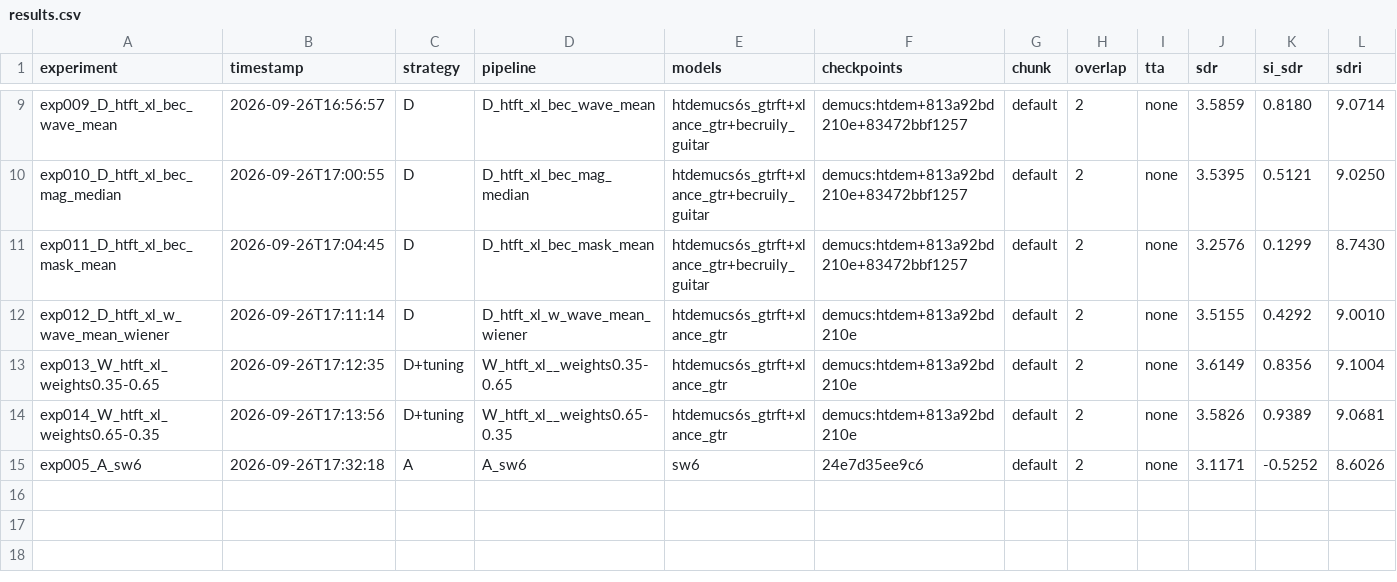
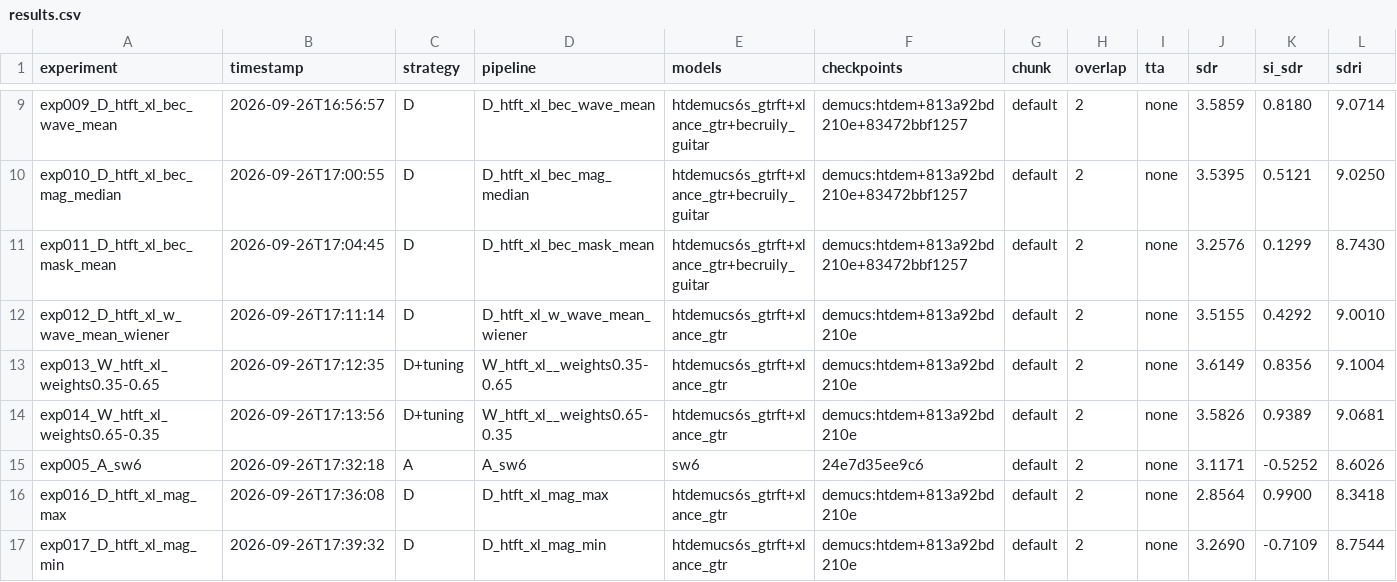
Before and after one commit to theMistletoe/extract-guitar, a CSV file: experiments/results.csv, drawn as a sheet; only a part is shown, gaps mark what is left out; rows hold the shown columns only; the diff names each change by its address in the sheet, - before the commit and + after, or states it on an @@ line.

```diff
--- a/experiments/results.csv
+++ b/experiments/results.csv
+row 16: exp016_D_htft_xl_mag_max | 2026-09-26T17:36:08 | D | D_htft_xl_mag_max | htdemucs6s_gtrft+xlance_gtr | demucs:htdem+813a92bd210e | default | 2 | none | 2.8564 | 0.9900 | 8.3418
+row 17: exp017_D_htft_xl_mag_min | 2026-09-26T17:39:32 | D | D_htft_xl_mag_min | htdemucs6s_gtrft+xlance_gtr | demucs:htdem+813a92bd210e | default | 2 | none | 3.2690 | -0.7109 | 8.7544
```
Also changed, not shown: 19 other files.
